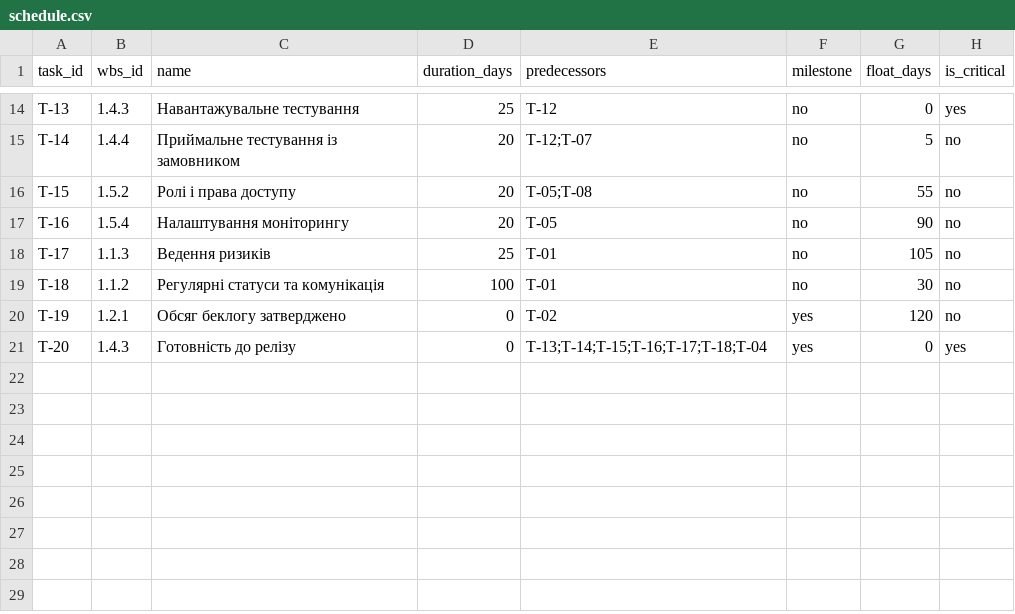
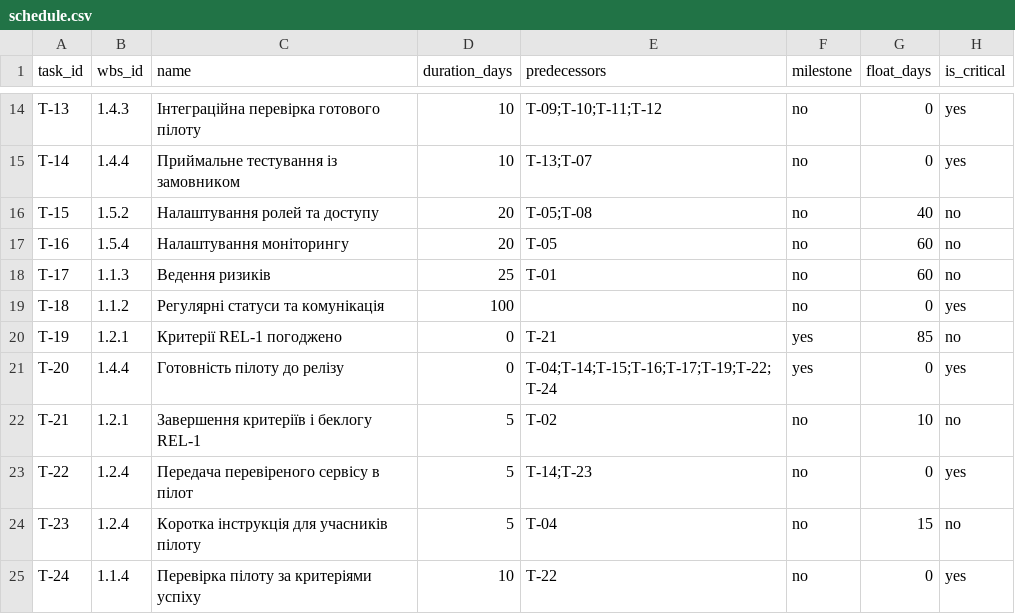
Before and after one commit to DmytroDolzhenko/pm-2026-kn41-dolzhenko, a CSV file: lr07_wbs/schedule.csv, drawn as a sheet; only a part is shown, gaps mark what is left out; the diff covers the shown part only; the diff names each change by its address in the sheet, - before the commit and + after, or states it on an @@ line.

```diff
--- a/lr07_wbs/schedule.csv
+++ b/lr07_wbs/schedule.csv
-C14 (name): Навантажувальне тестування
+C14 (name): Інтеграційна перевірка готового пілоту
-D14 (duration_days): 25
+D14 (duration_days): 10
-E14 (predecessors): T-12
+E14 (predecessors): T-09;T-10;T-11;T-12
-D15 (duration_days): 20
+D15 (duration_days): 10
-E15 (predecessors): T-12;T-07
+E15 (predecessors): T-13;T-07
-G15 (float_days): 5
+G15 (float_days): 0
-H15 (is_critical): no
+H15 (is_critical): yes
-C16 (name): Ролі і права доступу
+C16 (name): Налаштування ролей та доступу
-G16 (float_days): 55
+G16 (float_days): 40
-G17 (float_days): 90
+G17 (float_days): 60
-G18 (float_days): 105
+G18 (float_days): 60
-E19 (predecessors): T-01
+E19 (predecessors): (empty)
-G19 (float_days): 30
+G19 (float_days): 0
-H19 (is_critical): no
+H19 (is_critical): yes
-C20 (name): Обсяг беклогу затверджено
+C20 (name): Критерії REL-1 погоджено
-E20 (predecessors): T-02
+E20 (predecessors): T-21
-G20 (float_days): 120
+G20 (float_days): 85
-B21 (wbs_id): 1.4.3
+B21 (wbs_id): 1.4.4
-C21 (name): Готовність до релізу
+C21 (name): Готовність пілоту до релізу
-E21 (predecessors): T-13;T-14;T-15;T-16;T-17;T-18;T-04
+E21 (predecessors): T-04;T-14;T-15;T-16;T-17;T-19;T-22;T-24
+row 22: T-21 | 1.2.1 | Завершення критеріїв і беклогу REL-1 | 5 | T-02 | no | 10 | no
+row 23: T-22 | 1.2.4 | Передача перевіреного сервісу в пілот | 5 | T-14;T-23 | no | 0 | yes
+row 24: T-23 | 1.2.4 | Коротка інструкція для учасників пілоту | 5 | T-04 | no | 15 | no
+row 25: T-24 | 1.1.4 | Перевірка пілоту за критеріями успіху | 10 | T-22 | no | 0 | yes
```
Also changed, not shown: 31 edited cells elsewhere in this file, lr07_wbs/roadmap.csv, lr07_wbs/wbs.csv.
